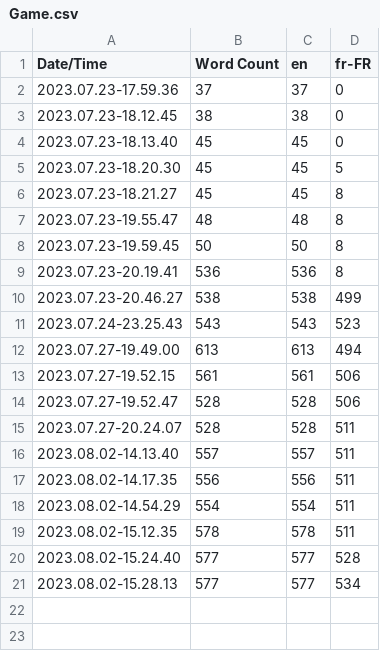
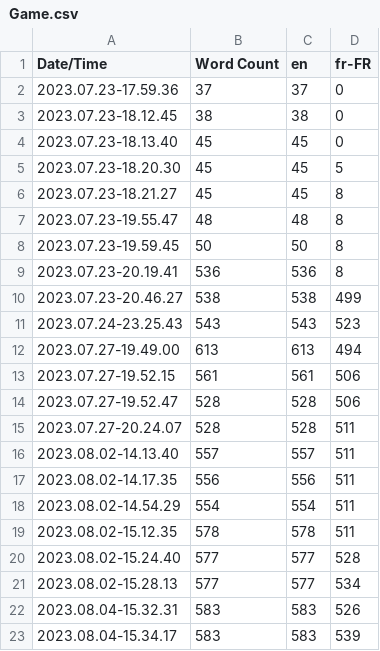
Before and after one commit to Yoan-laurain/MenuSettingsUnreal, a CSV file: Content/Localization/Game/Game.csv, drawn as a sheet.

```diff
--- a/Content/Localization/Game/Game.csv
+++ b/Content/Localization/Game/Game.csv
@@ -21 +21,3 @@ Date/Time,Word Count,en,fr-FR
 2023.08.02-15.28.13,577,577,534
+2023.08.04-15.32.31,583,583,526
+2023.08.04-15.34.17,583,583,539
```
Also changed, not shown: 33 other files.
